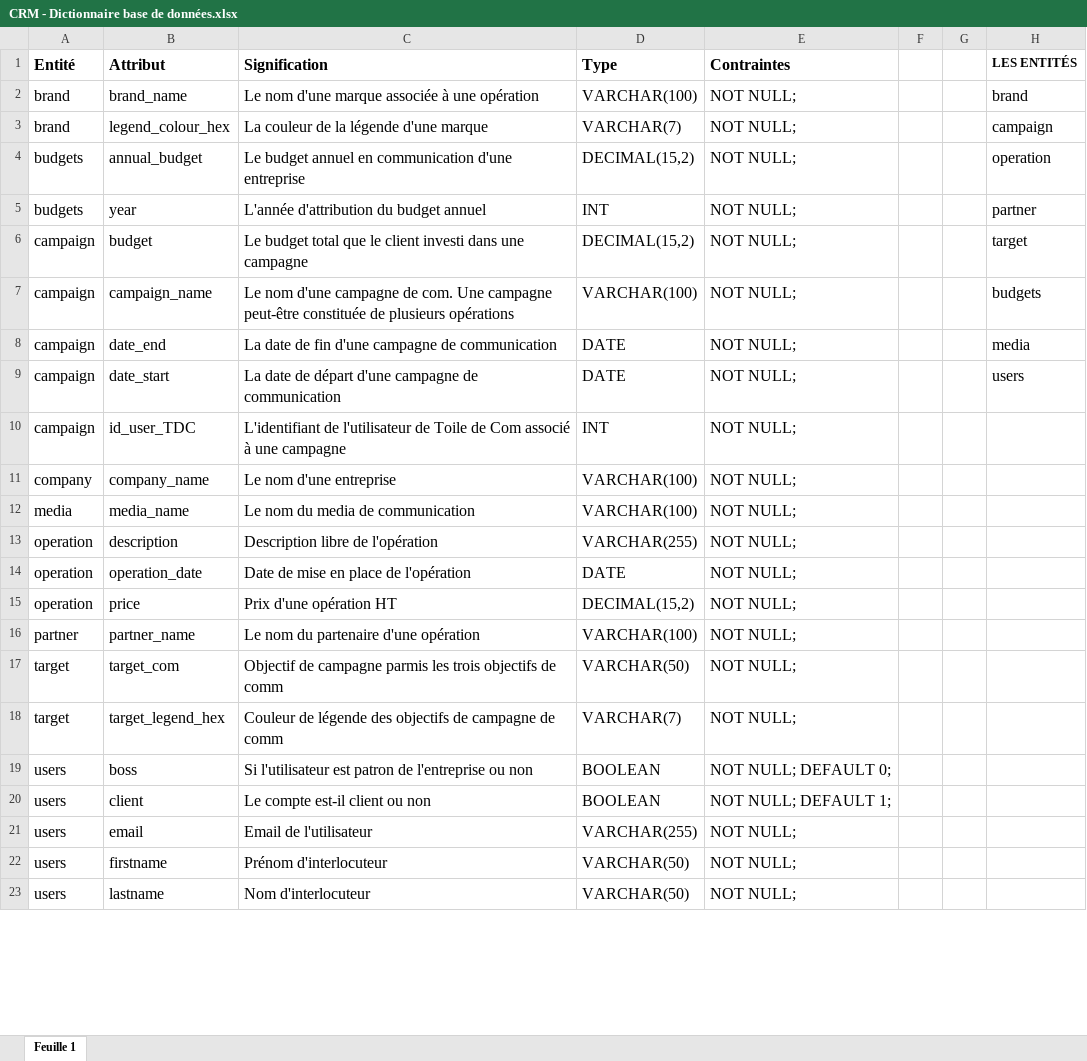
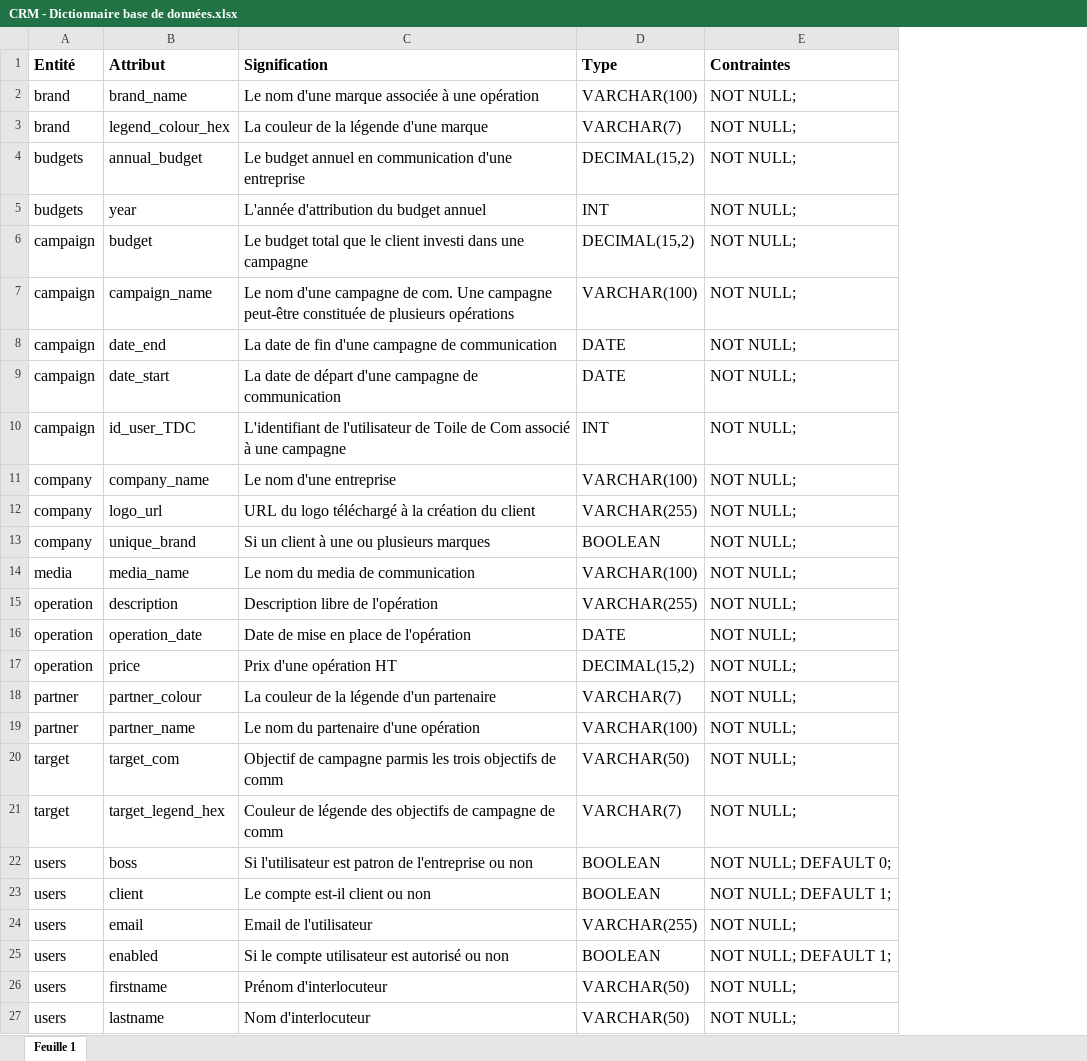
Before and after one commit to sbonnard/commpass, an Excel workbook: docs-bdd/CRM - Dictionnaire base de données.xlsx, sheet Feuille 1, drawn as a sheet; only a part is shown; values as stored, in another font and other column widths than the file's, no borders; charts and pictures not drawn; removed rows and columns are numbered as before the commit, all else as after; the diff names each change by its address in the sheet, - before the commit and + after, or states it on an @@ line.

```diff
--- a/docs-bdd/CRM - Dictionnaire base de données.xlsx (sheet Feuille 1)
+++ b/docs-bdd/CRM - Dictionnaire base de données.xlsx (sheet Feuille 1)
-column F, empty
-column G, empty
-column H (LES ENTITÉS), rows 2-9: brand | campaign | operation | partner | target | budgets | media | users
+row 12: company | logo_url | URL du logo téléchargé à la création du client | VARCHAR(255) | NOT NULL;
+row 13: company | unique_brand | Si un client à une ou plusieurs marques | BOOLEAN | NOT NULL;
+row 18: partner | partner_colour | La couleur de la légende d'un partenaire | VARCHAR(7) | NOT NULL;
+row 25: users | enabled | Si le compte utilisateur est autorisé ou non | BOOLEAN | NOT NULL; DEFAULT 1;
```
Also changed, not shown: 2 other files.
